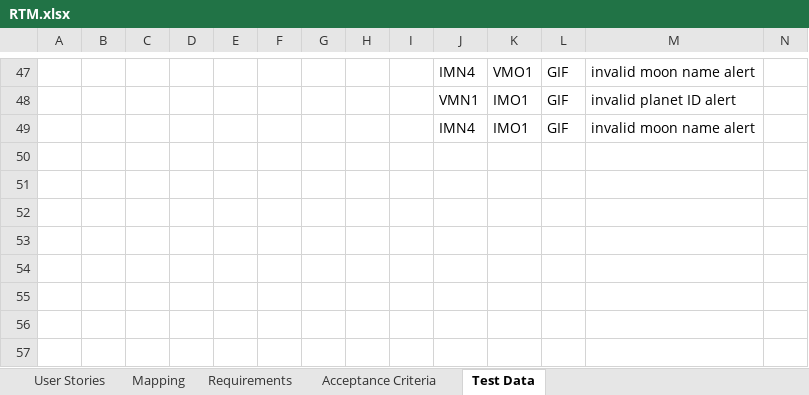
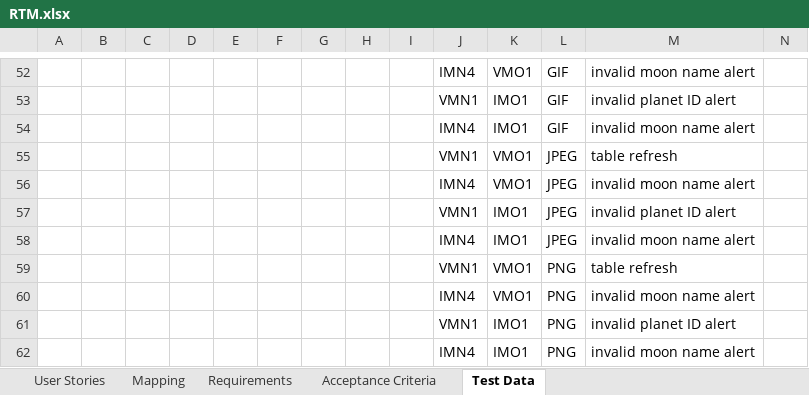
Before and after one commit to JakeTK06/Revature-Project2, an Excel workbook: RTM.xlsx, sheet Test Data, drawn as a sheet; only a part is shown, gaps mark what is left out; values as stored, in another font and other column widths than the file's, no cell formats; rows hold the shown columns only; the diff covers the shown part only; the diff names each change by its address in the sheet, - before the commit and + after, or states it on an @@ line.

```diff
--- a/RTM.xlsx (sheet Test Data)
+++ b/RTM.xlsx (sheet Test Data)
+row 55:  |  |  |  |  |  |  |  |  | VMN1 | VMO1 | JPEG | table refresh
+row 56:  |  |  |  |  |  |  |  |  | IMN4 | VMO1 | JPEG | invalid moon name alert
+row 57:  |  |  |  |  |  |  |  |  | VMN1 | IMO1 | JPEG | invalid planet ID alert
+row 58:  |  |  |  |  |  |  |  |  | IMN4 | IMO1 | JPEG | invalid moon name alert
+row 59:  |  |  |  |  |  |  |  |  | VMN1 | VMO1 | PNG | table refresh
+row 60:  |  |  |  |  |  |  |  |  | IMN4 | VMO1 | PNG | invalid moon name alert
+row 61:  |  |  |  |  |  |  |  |  | VMN1 | IMO1 | PNG | invalid planet ID alert
+row 62:  |  |  |  |  |  |  |  |  | IMN4 | IMO1 | PNG | invalid moon name alert
```
Also changed, not shown: 6 added rows, 1 removed row, 80 edited cells and merged cells elsewhere in this sheet, sheet Acceptance Criteria, cell formats.
